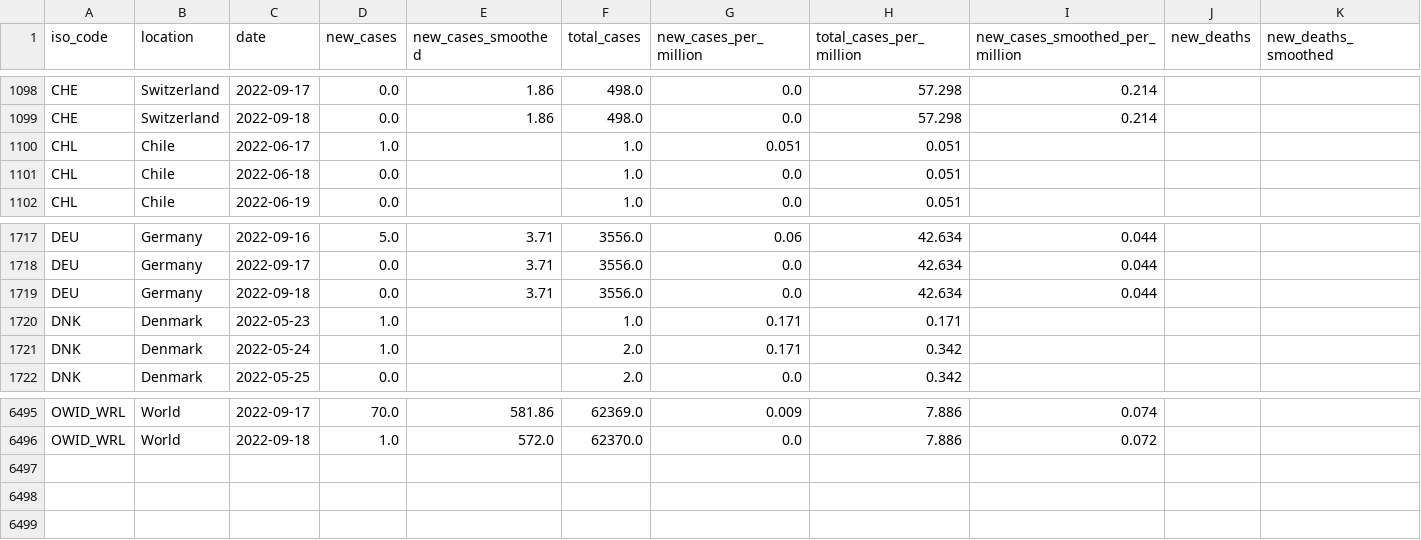
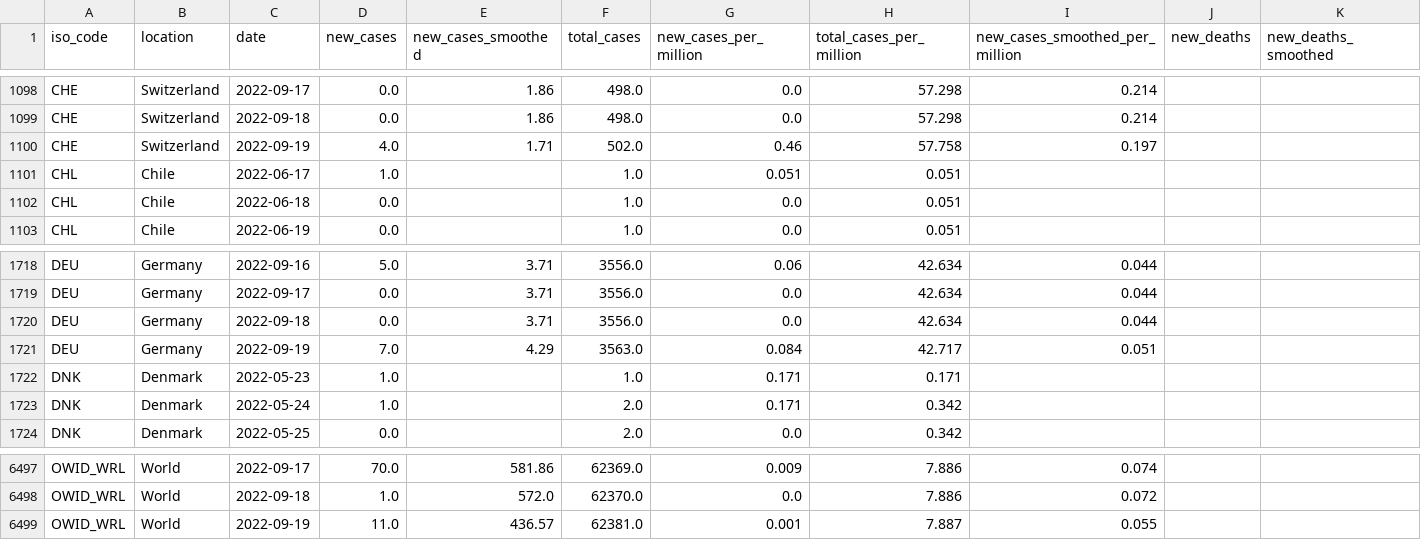
Before and after one commit to owid/monkeypox, a CSV file: owid-monkeypox-data.csv, drawn as a sheet; only a part is shown, gaps mark what is left out; rows hold the shown columns only; the diff names each change by its address in the sheet, - before the commit and + after, or states it on an @@ line.

Commit message:
data(mpx): automated update

```diff
--- a/owid-monkeypox-data.csv
+++ b/owid-monkeypox-data.csv
+row 1100: CHE | Switzerland | 2022-09-19 | 4.0 | 1.71 | 502.0 | 0.46 | 57.758 | 0.197
+row 1721: DEU | Germany | 2022-09-19 | 7.0 | 4.29 | 3563.0 | 0.084 | 42.717 | 0.051
+row 6499: OWID_WRL | World | 2022-09-19 | 11.0 | 436.57 | 62381.0 | 0.001 | 7.887 | 0.055
```
